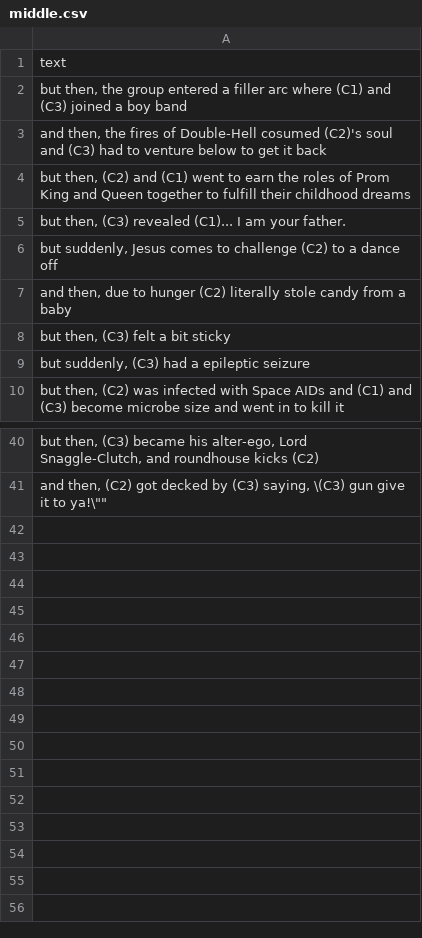
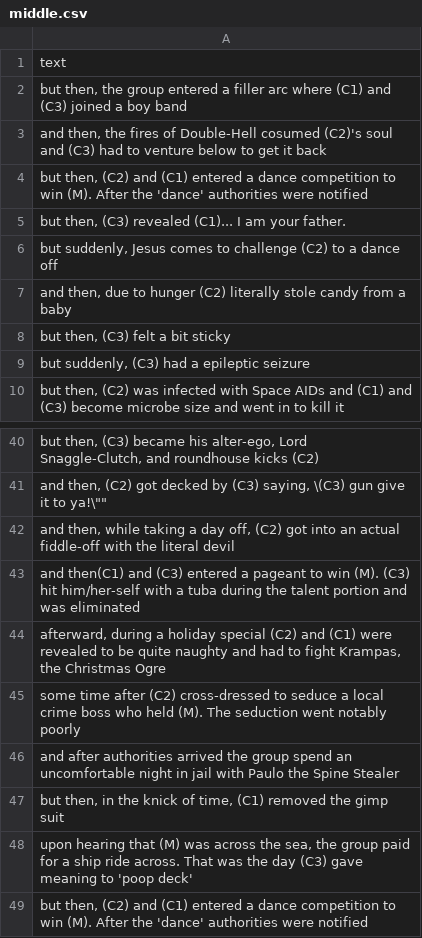
Before and after one commit to ChrisTrantas/run-on, a CSV file: middle.csv, drawn as a sheet; only a part is shown, gaps mark what is left out.

Commit message:
Added my batch of new additions to the middle deck

```diff
--- a/middle.csv
+++ b/middle.csv
@@ -3,3 +3,3 @@
 "and then, the fires of Double-Hell cosumed (C2)'s soul and (C3) had to venture below to get it back",
-"but then, (C2) and (C1) went to earn the roles of Prom King and Queen together to fulfill their childhood dreams",
+"but then, (C2) and (C1) entered a dance competition to win (M). After the 'dance' authorities were notified",
 "but then, (C3) revealed (C1)... I am your father.",
@@ -41 +41,9 @@
 "and then, (C2) got decked by (C3) saying, \"(C3) gun give it to ya!\"",
+"and then, while taking a day off, (C2) got into an actual fiddle-off with the literal devil",
+"and then(C1) and (C3) entered a pageant to win (M). (C3) hit him/her-self with a tuba during the talent portion and was eliminated",
+"afterward, during a holiday special (C2) and (C1) were revealed to be quite naughty and had to fight Krampas, the Christmas Ogre",
+"some time after (C2) cross-dressed to seduce a local crime boss who held (M). The seduction went notably poorly",
+"and after authorities arrived the group spend an uncomfortable night in jail with Paulo the Spine Stealer",
+"but then, in the knick of time, (C1) removed the gimp suit",
+"upon hearing that (M) was across the sea, the group paid for a ship ride across. That was the day (C3) gave meaning to 'poop deck'",
+"but then, (C2) and (C1) entered a dance competition to win (M). After the 'dance' authorities were notified",
```
